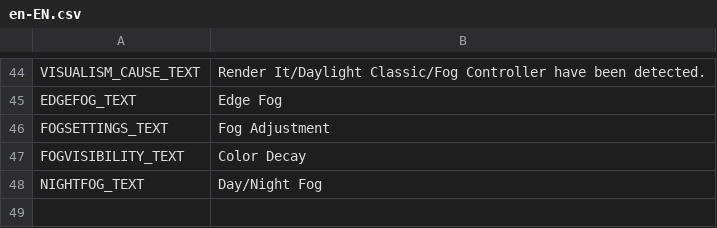
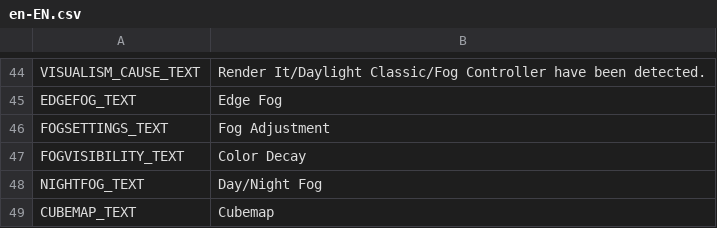
Before and after one commit to NyokoDev/Lumina, a CSV file: Ultimate Eyecandy/Translations/en-EN.csv, drawn as a sheet; only a part is shown, gaps mark what is left out; the diff names each change by its address in the sheet, - before the commit and + after, or states it on an @@ line.

Commit message:
Cubemap Replacer functionality

```diff
--- a/Ultimate Eyecandy/Translations/en-EN.csv
+++ b/Ultimate Eyecandy/Translations/en-EN.csv
+row 49: CUBEMAP_TEXT | Cubemap
```
Also changed, not shown: 5 other files.
